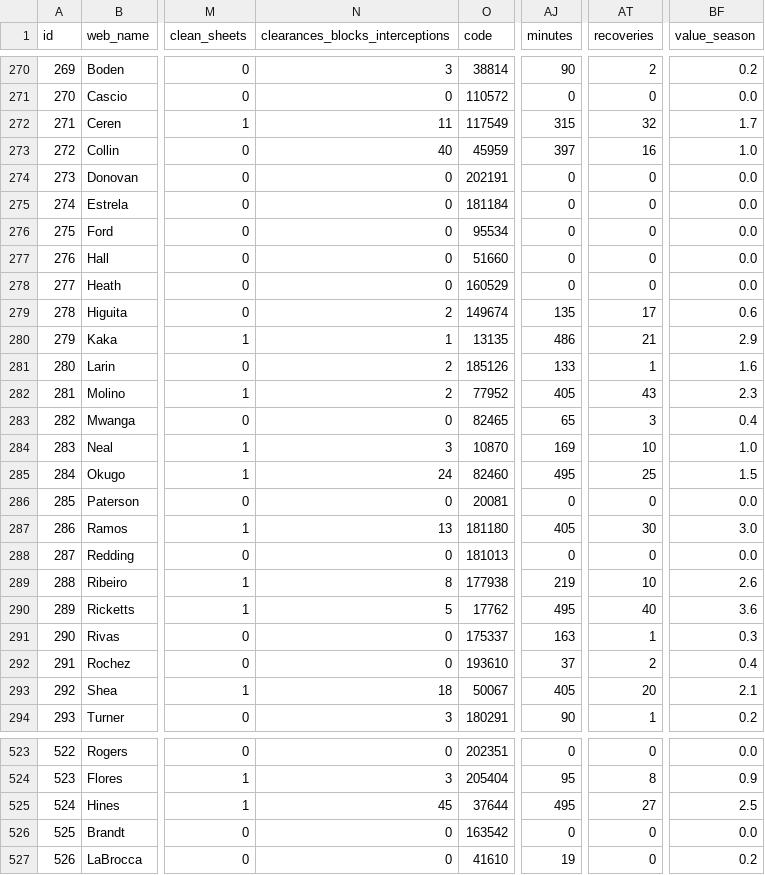
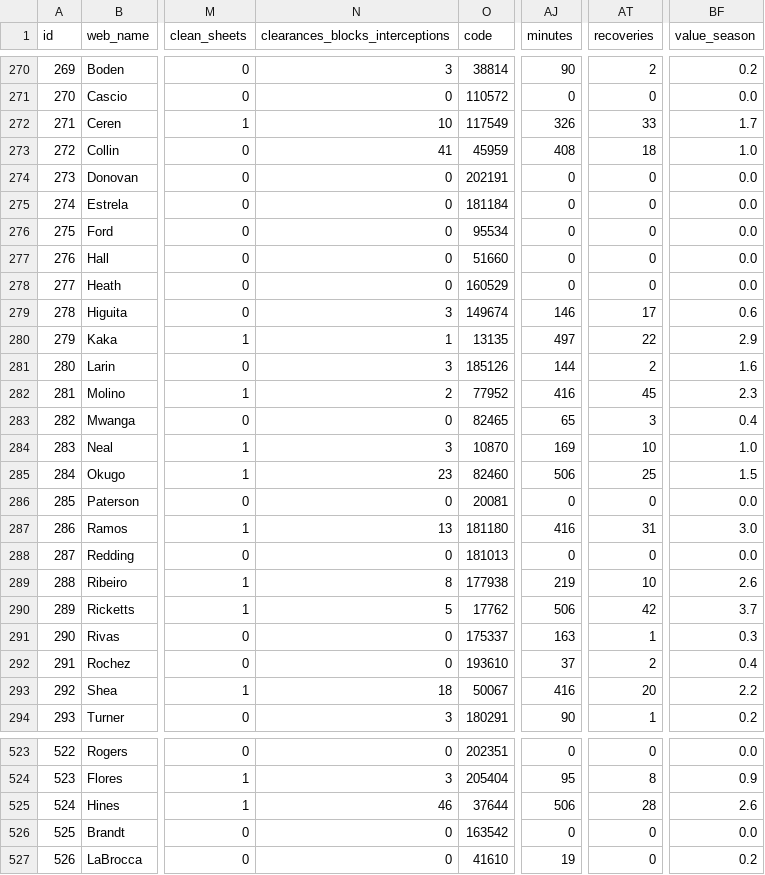
Before and after one commit to coffenbacher/mls-data, a CSV file: automated/players/players.csv, drawn as a sheet; only a part is shown, gaps mark what is left out; the diff covers the shown part only; the diff names each change by its address in the sheet, - before the commit and + after, or states it on an @@ line.

```diff
--- a/automated/players/players.csv
+++ b/automated/players/players.csv
-N272 (clearances_blocks_interceptions): 11
+N272 (clearances_blocks_interceptions): 10
-AJ272 (minutes): 315
+AJ272 (minutes): 326
-AT272 (recoveries): 32
+AT272 (recoveries): 33
-N273 (clearances_blocks_interceptions): 40
+N273 (clearances_blocks_interceptions): 41
-AJ273 (minutes): 397
+AJ273 (minutes): 408
-AT273 (recoveries): 16
+AT273 (recoveries): 18
-N279 (clearances_blocks_interceptions): 2
+N279 (clearances_blocks_interceptions): 3
-AJ279 (minutes): 135
+AJ279 (minutes): 146
-AJ280 (minutes): 486
+AJ280 (minutes): 497
-AT280 (recoveries): 21
+AT280 (recoveries): 22
-N281 (clearances_blocks_interceptions): 2
+N281 (clearances_blocks_interceptions): 3
-AJ281 (minutes): 133
+AJ281 (minutes): 144
-AT281 (recoveries): 1
+AT281 (recoveries): 2
-AJ282 (minutes): 405
+AJ282 (minutes): 416
-AT282 (recoveries): 43
+AT282 (recoveries): 45
-N285 (clearances_blocks_interceptions): 24
+N285 (clearances_blocks_interceptions): 23
-AJ285 (minutes): 495
+AJ285 (minutes): 506
-AJ287 (minutes): 405
+AJ287 (minutes): 416
-AT287 (recoveries): 30
+AT287 (recoveries): 31
-AJ290 (minutes): 495
+AJ290 (minutes): 506
-AT290 (recoveries): 40
+AT290 (recoveries): 42
-BF290 (value_season): 3.6
+BF290 (value_season): 3.7
-AJ293 (minutes): 405
+AJ293 (minutes): 416
-BF293 (value_season): 2.1
+BF293 (value_season): 2.2
-N525 (clearances_blocks_interceptions): 45
+N525 (clearances_blocks_interceptions): 46
-AJ525 (minutes): 495
+AJ525 (minutes): 506
-AT525 (recoveries): 27
+AT525 (recoveries): 28
-BF525 (value_season): 2.5
+BF525 (value_season): 2.6
```
Also changed, not shown: 82 edited cells elsewhere in this file, 2 other files.
